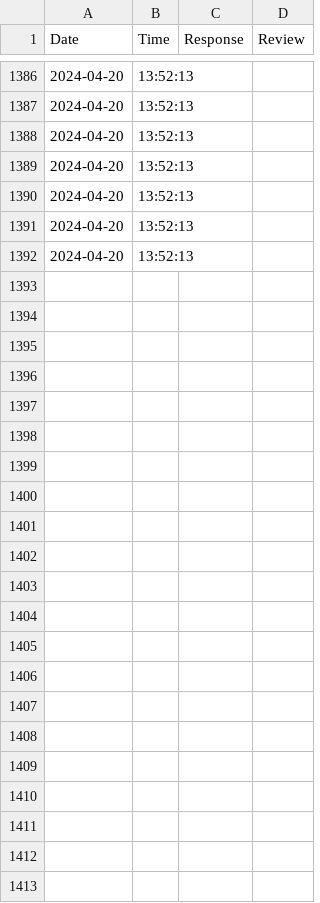
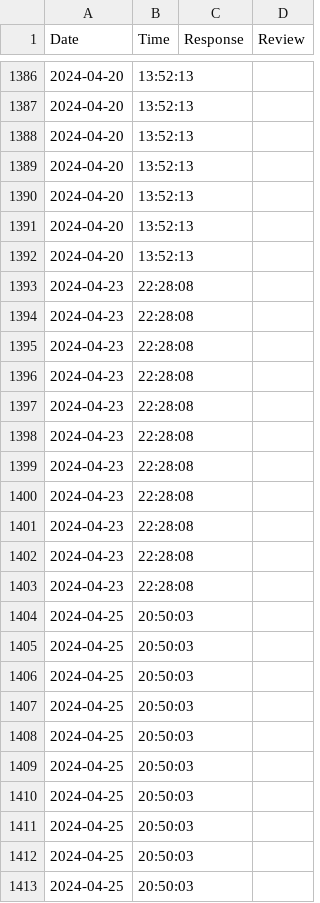
Before and after one commit to Coderdhanush-2003/RestoRevise, a CSV file: py/responses.csv, drawn as a sheet; only a part is shown, gaps mark what is left out; the diff names each change by its address in the sheet, - before the commit and + after, or states it on an @@ line.

```diff
--- a/py/responses.csv
+++ b/py/responses.csv
+row 1393: 2024-04-23 | 22:28:08
+row 1394: 2024-04-23 | 22:28:08
+row 1395: 2024-04-23 | 22:28:08
+row 1396: 2024-04-23 | 22:28:08
+row 1397: 2024-04-23 | 22:28:08
+row 1398: 2024-04-23 | 22:28:08
+row 1399: 2024-04-23 | 22:28:08
+row 1400: 2024-04-23 | 22:28:08
+row 1401: 2024-04-23 | 22:28:08
+row 1402: 2024-04-23 | 22:28:08
+row 1403: 2024-04-23 | 22:28:08
+row 1404: 2024-04-25 | 20:50:03
+row 1405: 2024-04-25 | 20:50:03
+row 1406: 2024-04-25 | 20:50:03
+row 1407: 2024-04-25 | 20:50:03
+row 1408: 2024-04-25 | 20:50:03
+row 1409: 2024-04-25 | 20:50:03
+row 1410: 2024-04-25 | 20:50:03
+row 1411: 2024-04-25 | 20:50:03
+row 1412: 2024-04-25 | 20:50:03
+row 1413: 2024-04-25 | 20:50:03
```
Also changed, not shown: 2 other files.
